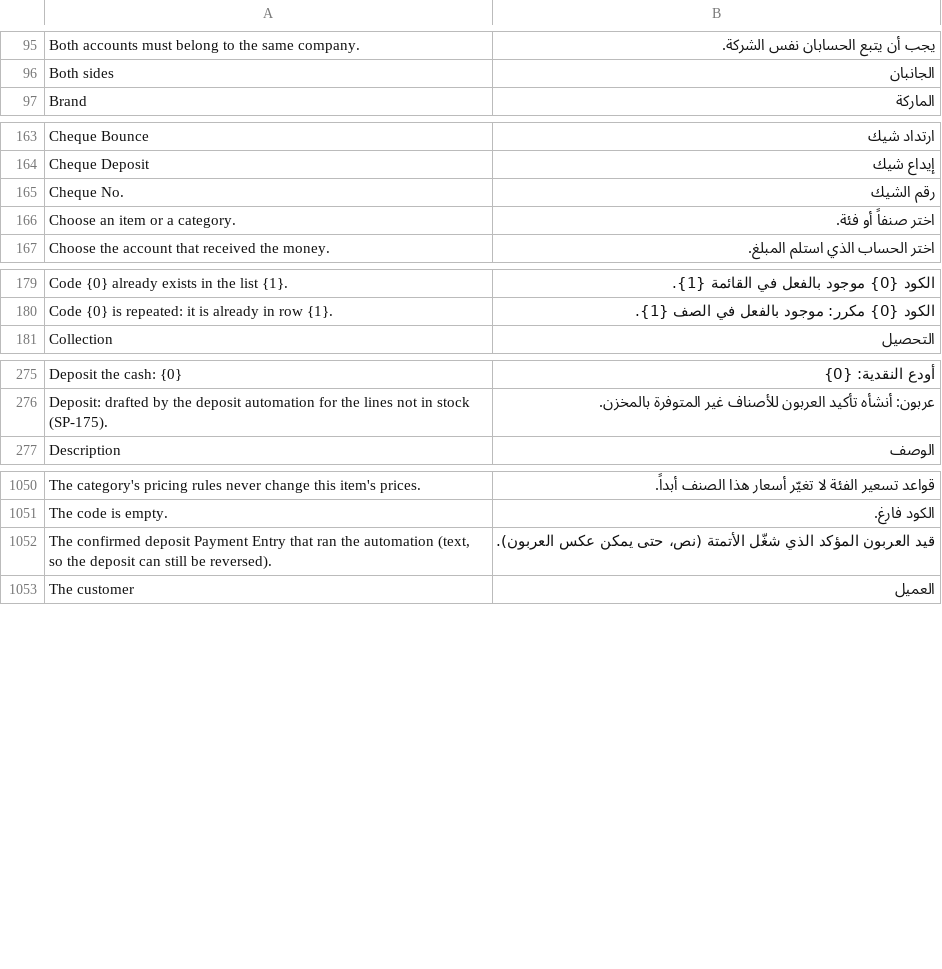
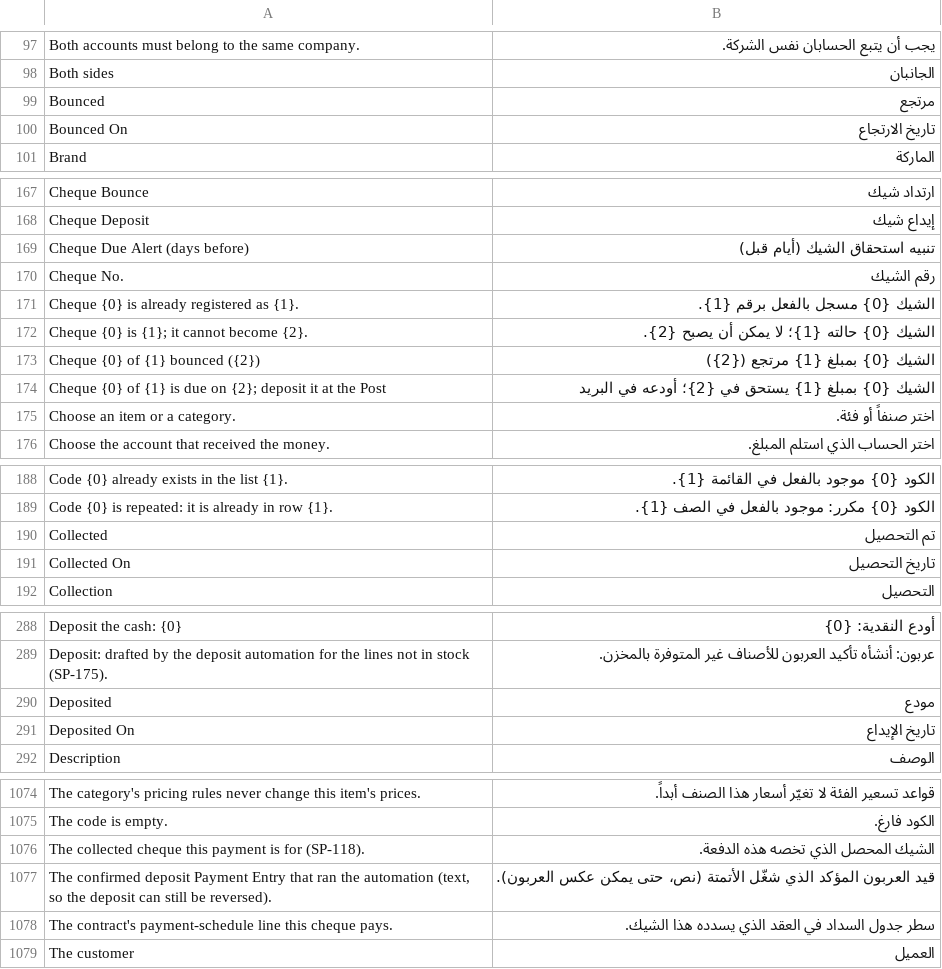
Before and after one commit to MostafaELShehabey/Smart-Power, a CSV file: smart_power/translations/ar.csv, drawn as a sheet; only a part is shown, gaps mark what is left out; the diff covers the shown part only.

```diff
--- a/smart_power/translations/ar.csv
+++ b/smart_power/translations/ar.csv
@@ -96,2 +98,4 @@ Both accounts must belong to the same company.,يجب أن يتبع الحساب
 Both sides,الجانبان
+Bounced,مرتجع
+Bounced On,تاريخ الارتجاع
 Brand,الماركة
@@ -164,3 +168,8 @@ Cheque Bounce,ارتداد شيك
 Cheque Deposit,إيداع شيك
+Cheque Due Alert (days before),تنبيه استحقاق الشيك (أيام قبل)
 Cheque No.,رقم الشيك
+Cheque {0} is already registered as {1}.,الشيك {0} مسجل بالفعل برقم {1}.
+Cheque {0} is {1}; it cannot become {2}.,الشيك {0} حالته {1}؛ لا يمكن أن يصبح {2}.
+Cheque {0} of {1} bounced ({2}),الشيك {0} بمبلغ {1} مرتجع ({2})
+Cheque {0} of {1} is due on {2}; deposit it at the Post,الشيك {0} بمبلغ {1} يستحق في {2}؛ أودعه في البريد
 Choose an item or a category.,اختر صنفاً أو فئة.
@@ -180,2 +189,4 @@ Code {0} already exists in the list {1}.,الكود {0} موجود بالفعل
 Code {0} is repeated: it is already in row {1}.,الكود {0} مكرر: موجود بالفعل في الصف {1}.
+Collected,تم التحصيل
+Collected On,تاريخ التحصيل
 Collection,التحصيل
@@ -276,2 +289,4 @@ Deposit the cash: {0},أودع النقدية: {0}
 Deposit: drafted by the deposit automation for the lines not in stock (SP-175).,عربون: أنشأه تأكيد العربون للأصناف غير المتوفرة بالمخزن.
+Deposited,مودع
+Deposited On,تاريخ الإيداع
 Description,الوصف
@@ -1051,3 +1075,5 @@ The category's pricing rules never change this item's prices.,قواعد تسع
 The code is empty.,الكود فارغ.
+The collected cheque this payment is for (SP-118).,الشيك المحصل الذي تخصه هذه الدفعة.
 "The confirmed deposit Payment Entry that ran the automation (text, so the deposit can still be reversed).",قيد العربون المؤكد الذي شغّل الأتمتة (نص، حتى يمكن عكس العربون).
+The contract's payment-schedule line this cheque pays.,سطر جدول السداد في العقد الذي يسدده هذا الشيك.
 The customer,العميل
```
Also changed, not shown: 16 added rows elsewhere in this file, 11 other files.
